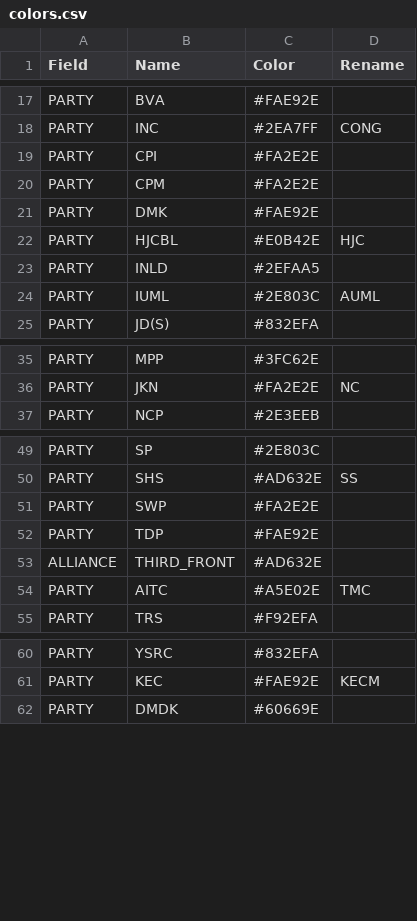
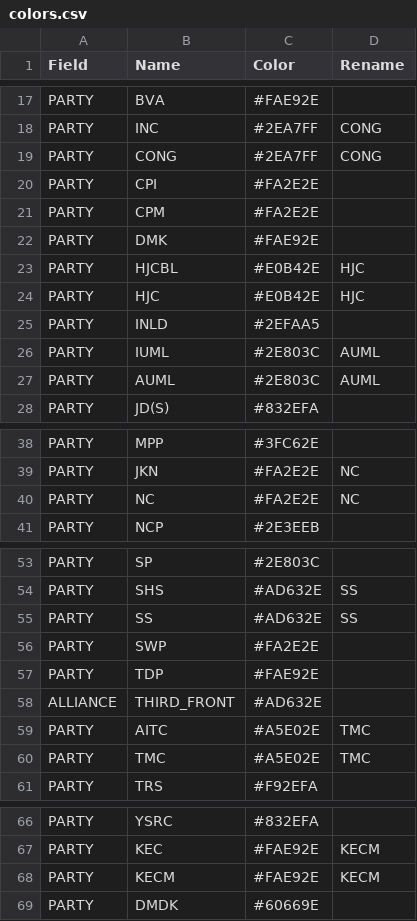
Before and after one commit to tswaroop/election, a CSV file: colors.csv, drawn as a sheet; only a part is shown, gaps mark what is left out.

Commit message:
Fix renames in colors

```diff
--- a/colors.csv
+++ b/colors.csv
@@ -18,2 +18,3 @@ PARTY,BVA,#FAE92E,
 PARTY,INC,#2EA7FF,CONG
+PARTY,CONG,#2EA7FF,CONG
 PARTY,CPI,#FA2E2E,
@@ -22,4 +23,6 @@ PARTY,DMK,#FAE92E,
 PARTY,HJCBL,#E0B42E,HJC
+PARTY,HJC,#E0B42E,HJC
 PARTY,INLD,#2EFAA5,
 PARTY,IUML,#2E803C,AUML
+PARTY,AUML,#2E803C,AUML
 PARTY,JD(S),#832EFA,
@@ -36,2 +39,3 @@ PARTY,MPP,#3FC62E,
 PARTY,JKN,#FA2E2E,NC
+PARTY,NC,#FA2E2E,NC
 PARTY,NCP,#2E3EEB,
@@ -50,2 +54,3 @@ PARTY,SP,#2E803C,
 PARTY,SHS,#AD632E,SS
+PARTY,SS,#AD632E,SS
 PARTY,SWP,#FA2E2E,
@@ -54,2 +59,3 @@ ALLIANCE,THIRD_FRONT,#AD632E,
 PARTY,AITC,#A5E02E,TMC
+PARTY,TMC,#A5E02E,TMC
 PARTY,TRS,#F92EFA,
@@ -61,2 +67,3 @@ PARTY,YSRC,#832EFA,
 PARTY,KEC,#FAE92E,KECM
+PARTY,KECM,#FAE92E,KECM
 PARTY,DMDK,#60669E,
```
